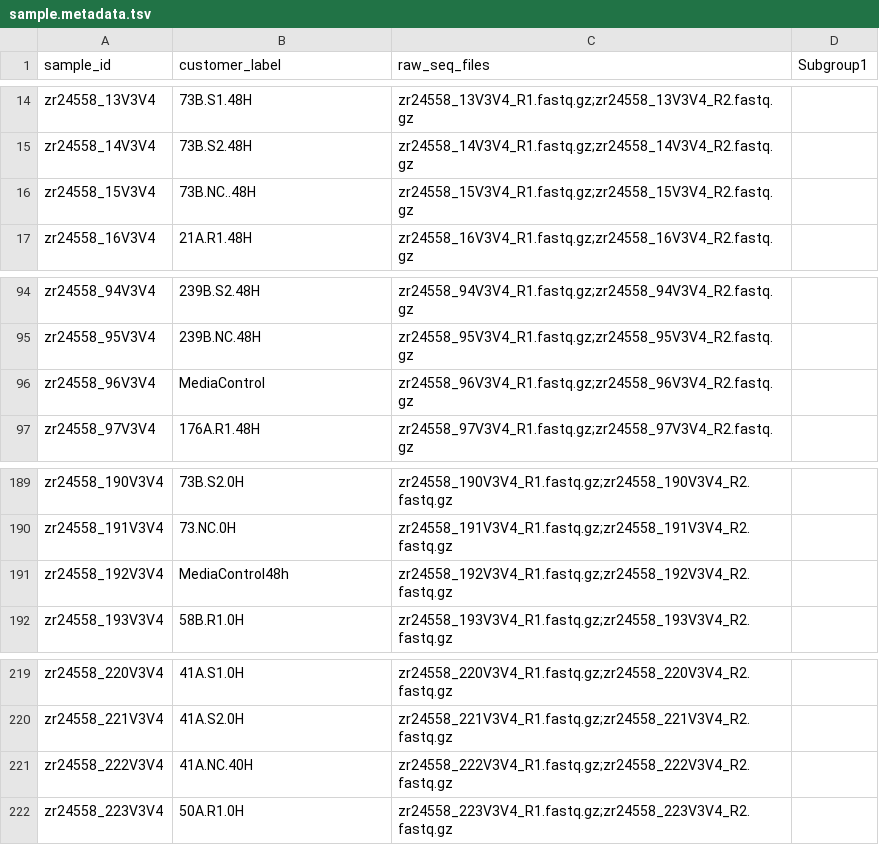
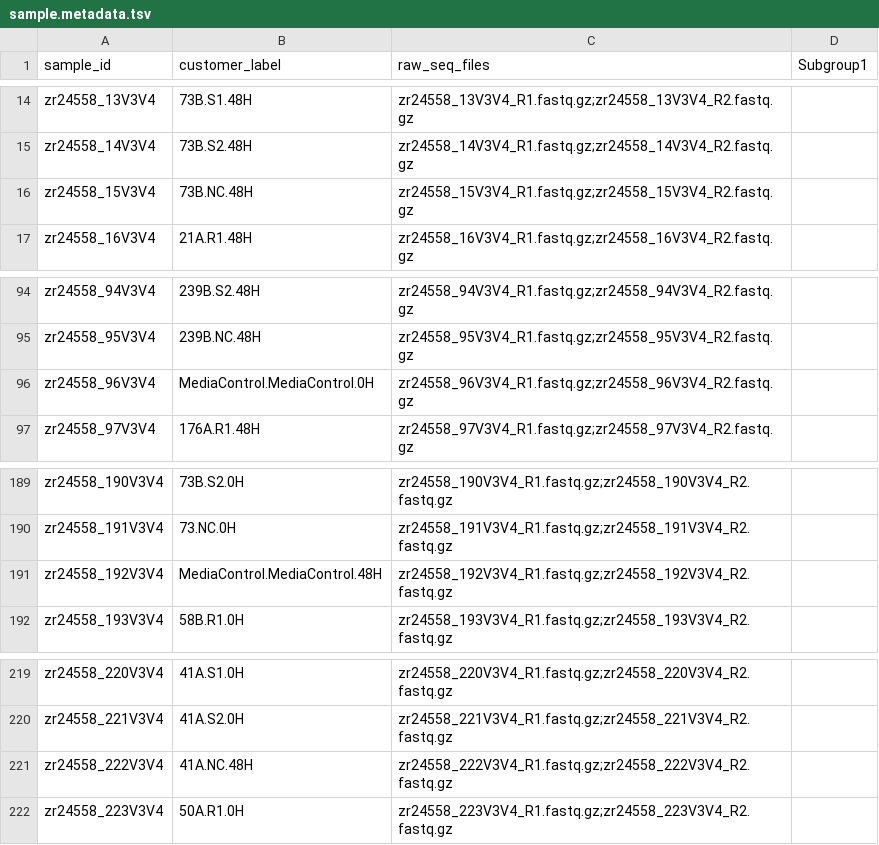
Before and after one commit to seedpcseed/abbott-carbohydrate-obesity-project2, a TSV file: microbiome_analysis/sample.metadata.tsv, drawn as a sheet; only a part is shown, gaps mark what is left out.

Commit message:
Revise microbiome analysis report to include a comprehensive introduction and objectives for the study on carbohydrate-microbiome adaptation. Update metadata processing to enhance clarity and accuracy, including improved sample labeling and group assignment. Implement new data sources table and refine analysis methods for alpha and beta diversity, along with differential abundance testing using ANCOM-BC2. Enhance output generation with detailed summaries and visualizations for better interpretability.

```diff
--- a/microbiome_analysis/sample.metadata.tsv
+++ b/microbiome_analysis/sample.metadata.tsv
@@ -15,3 +15,3 @@ zr24558_13V3V4	73B.S1.48H	zr24558_13V3V4_R1.fastq.gz;zr24558_13V3V4_R2.fastq.gz
 zr24558_14V3V4	73B.S2.48H	zr24558_14V3V4_R1.fastq.gz;zr24558_14V3V4_R2.fastq.gz	
-zr24558_15V3V4	73B.NC..48H	zr24558_15V3V4_R1.fastq.gz;zr24558_15V3V4_R2.fastq.gz	
+zr24558_15V3V4	73B.NC.48H	zr24558_15V3V4_R1.fastq.gz;zr24558_15V3V4_R2.fastq.gz	
 zr24558_16V3V4	21A.R1.48H	zr24558_16V3V4_R1.fastq.gz;zr24558_16V3V4_R2.fastq.gz	
@@ -95,3 +95,3 @@ zr24558_94V3V4	239B.S2.48H	zr24558_94V3V4_R1.fastq.gz;zr24558_94V3V4_R2.fastq.gz
 zr24558_95V3V4	239B.NC.48H	zr24558_95V3V4_R1.fastq.gz;zr24558_95V3V4_R2.fastq.gz	
-zr24558_96V3V4	MediaControl	zr24558_96V3V4_R1.fastq.gz;zr24558_96V3V4_R2.fastq.gz	
+zr24558_96V3V4	MediaControl.MediaControl.0H	zr24558_96V3V4_R1.fastq.gz;zr24558_96V3V4_R2.fastq.gz	
 zr24558_97V3V4	176A.R1.48H	zr24558_97V3V4_R1.fastq.gz;zr24558_97V3V4_R2.fastq.gz	
@@ -190,3 +190,3 @@ zr24558_190V3V4	73B.S2.0H	zr24558_190V3V4_R1.fastq.gz;zr24558_190V3V4_R2.fastq.g
 zr24558_191V3V4	73.NC.0H	zr24558_191V3V4_R1.fastq.gz;zr24558_191V3V4_R2.fastq.gz	
-zr24558_192V3V4	MediaControl48h	zr24558_192V3V4_R1.fastq.gz;zr24558_192V3V4_R2.fastq.gz	
+zr24558_192V3V4	MediaControl.MediaControl.48H	zr24558_192V3V4_R1.fastq.gz;zr24558_192V3V4_R2.fastq.gz	
 zr24558_193V3V4	58B.R1.0H	zr24558_193V3V4_R1.fastq.gz;zr24558_193V3V4_R2.fastq.gz	
@@ -220,3 +220,3 @@ zr24558_220V3V4	41A.S1.0H	zr24558_220V3V4_R1.fastq.gz;zr24558_220V3V4_R2.fastq.g
 zr24558_221V3V4	41A.S2.0H	zr24558_221V3V4_R1.fastq.gz;zr24558_221V3V4_R2.fastq.gz	
-zr24558_222V3V4	41A.NC.40H	zr24558_222V3V4_R1.fastq.gz;zr24558_222V3V4_R2.fastq.gz	
+zr24558_222V3V4	41A.NC.48H	zr24558_222V3V4_R1.fastq.gz;zr24558_222V3V4_R2.fastq.gz	
 zr24558_223V3V4	50A.R1.0H	zr24558_223V3V4_R1.fastq.gz;zr24558_223V3V4_R2.fastq.gz	
```
Also changed, not shown: 23 other files.
